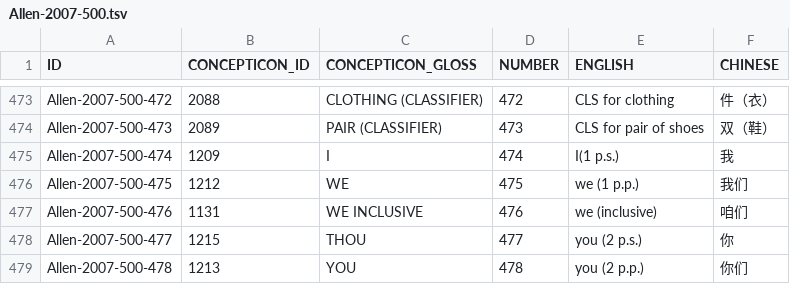
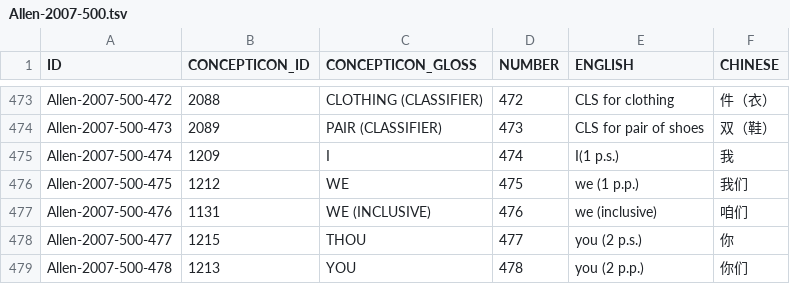
Before and after one commit to concepticon/concepticon-data, a TSV file: concepticondata/conceptlists/Allen-2007-500.tsv, drawn as a sheet; only a part is shown, gaps mark what is left out.

```diff
--- a/concepticondata/conceptlists/Allen-2007-500.tsv
+++ b/concepticondata/conceptlists/Allen-2007-500.tsv
@@ -476,3 +476,3 @@ Allen-2007-500-474	1209	I	474	I(1 p.s.)	我
 Allen-2007-500-475	1212	WE	475	we (1 p.p.)	我们
-Allen-2007-500-476	1131	WE INCLUSIVE	476	we (inclusive)	咱们
+Allen-2007-500-476	1131	WE (INCLUSIVE)	476	we (inclusive)	咱们
 Allen-2007-500-477	1215	THOU	477	you (2 p.s.)	你
```
Also changed, not shown: concepticondata/concepticon.tsv, concepticondata/conceptlists/Haspelmath-2009-1460.tsv, 8 other files.
